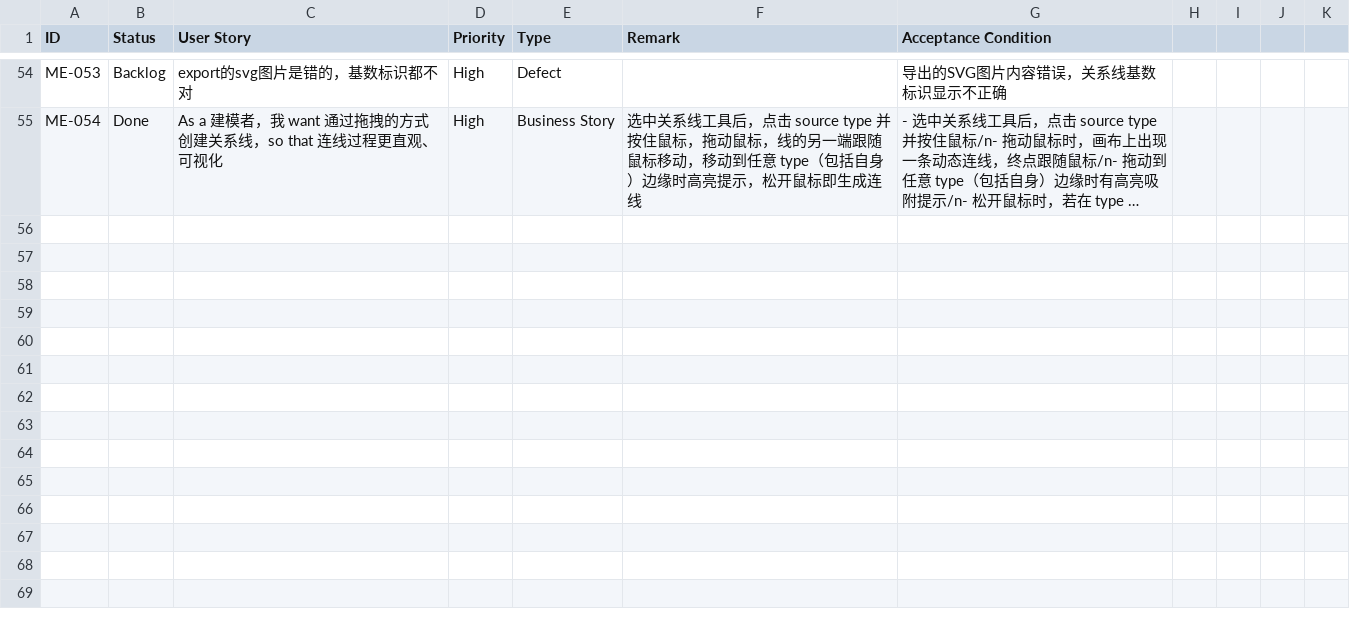
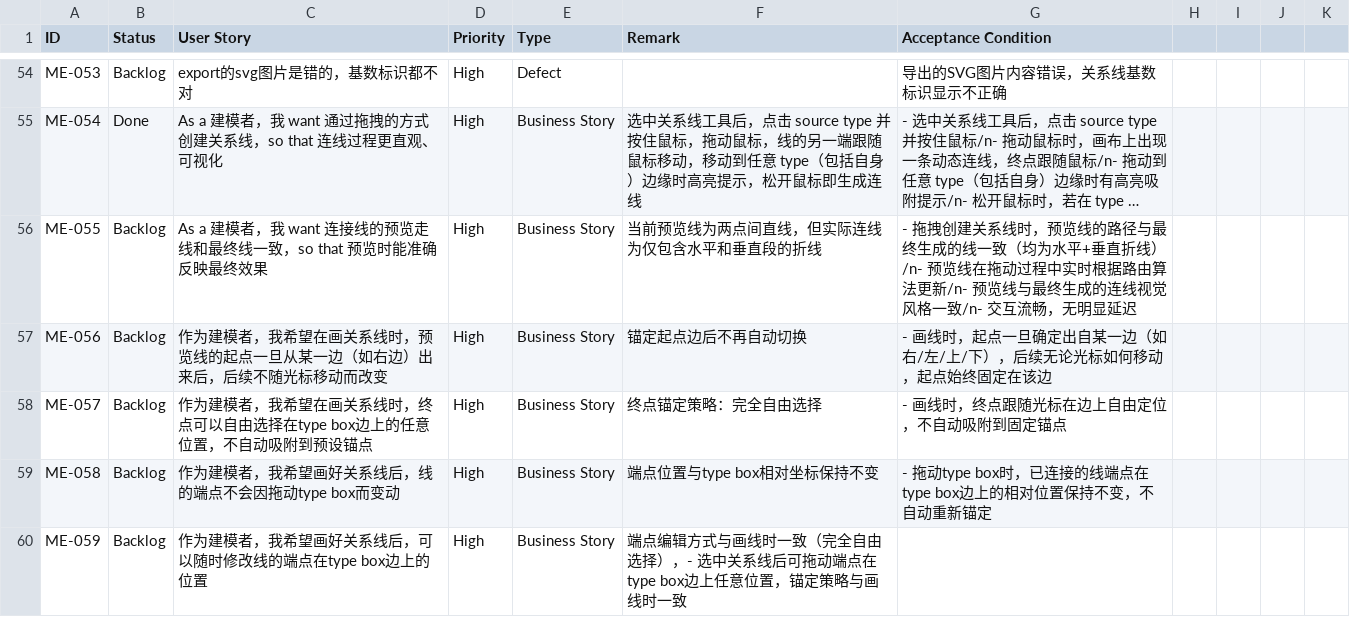
Before and after one commit to isaachan/model-editor, a CSV file: docs/stories.csv, drawn as a sheet; only a part is shown, gaps mark what is left out; long unchanged cells end in …; the diff names each change by its address in the sheet, - before the commit and + after, or states it on an @@ line.

```diff
--- a/docs/stories.csv
+++ b/docs/stories.csv
+row 56: ME-055 | Backlog | As a 建模者，我 want 连接线的预览走线和最终线一致，so that 预览时能准确反映最终效果 | High | Business Story | 当前预览线为两点间直线，但实际连线为仅包含水平和垂直段的折线 | - 拖拽创建关系线时，预览线的路径与最终生成的线一致（均为水平+垂直折线）/n- 预览线在拖动过程中实时根据路由算法更新/n- 预览线与最终生成的连线视觉风格一致/n- 交互流畅，无明显延迟
+row 57: ME-056 | Backlog | 作为建模者，我希望在画关系线时，预览线的起点一旦从某一边（如右边）出来后，后续不随光标移动而改变 | High | Business Story | 锚定起点边后不再自动切换 | - 画线时，起点一旦确定出自某一边（如右/左/上/下），后续无论光标如何移动，起点始终固定在该边
+row 58: ME-057 | Backlog | 作为建模者，我希望在画关系线时，终点可以自由选择在type box边上的任意位置，不自动吸附到预设锚点 | High | Business Story | 终点锚定策略：完全自由选择 | - 画线时，终点跟随光标在边上自由定位，不自动吸附到固定锚点
+row 59: ME-058 | Backlog | 作为建模者，我希望画好关系线后，线的端点不会因拖动type box而变动 | High | Business Story | 端点位置与type box相对坐标保持不变 | - 拖动type box时，已连接的线端点在type box边上的相对位置保持不变，不自动重新锚定
+row 60: ME-059 | Backlog | 作为建模者，我希望画好关系线后，可以随时修改线的端点在type box边上的位置 | High | Business Story | 端点编辑方式与画线时一致（完全自由选择），- 选中关系线后可拖动端点在type box边上任意位置，锚定策略与画线时一致
```
Also changed, not shown: 1 other file.
